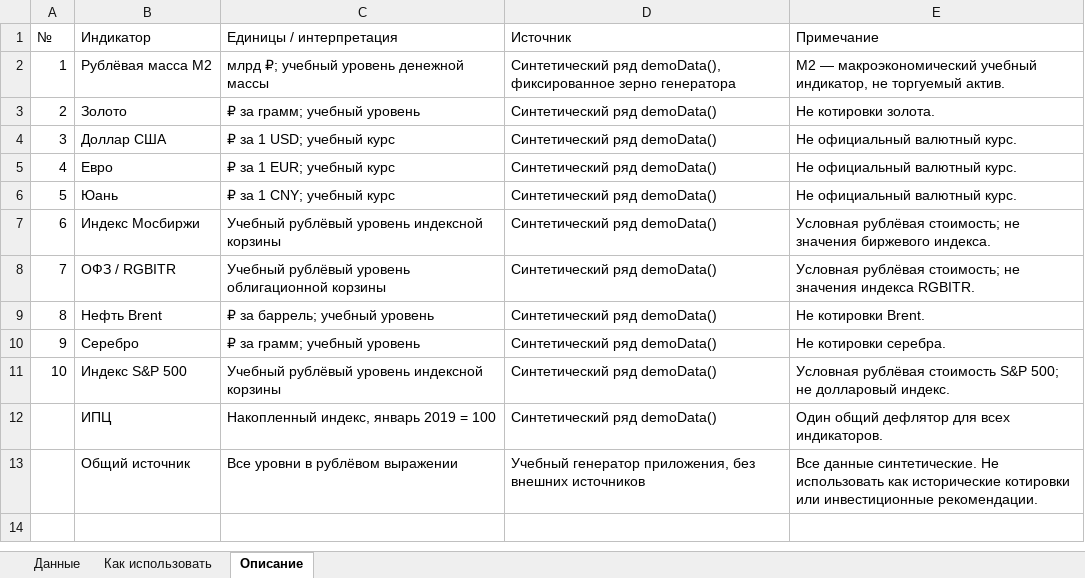
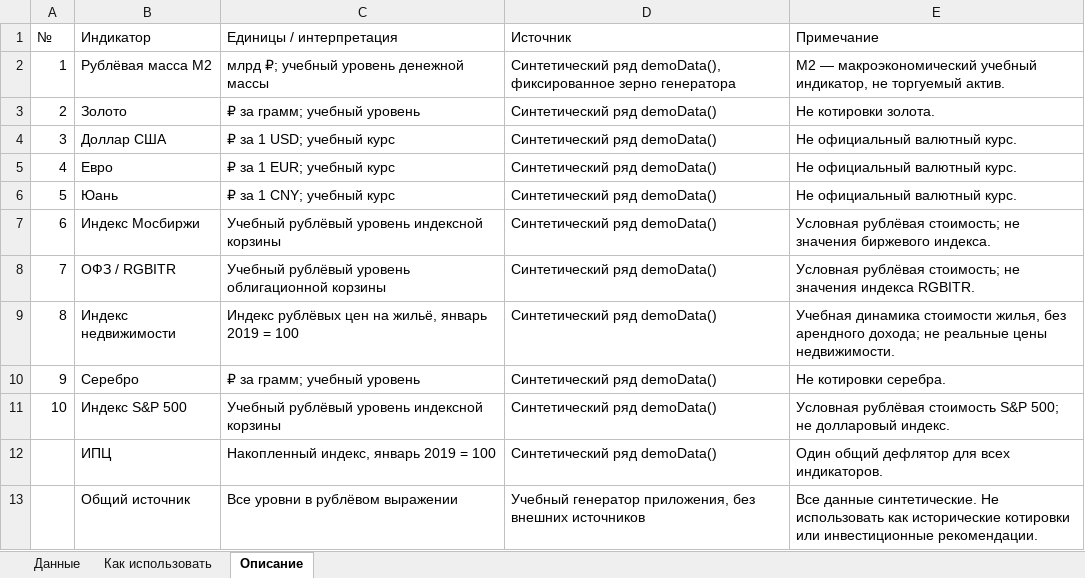
Before and after one commit to Mally2118/analyseB_Pack, an Excel workbook: portfolio-lab/dist/examples/portfolio-example.xlsx, sheet Описание, drawn as a sheet; values as stored, in another font and other column widths than the file's, no borders; the diff names each change by its address in the sheet, - before the commit and + after, or states it on an @@ line.

```diff
--- a/portfolio-lab/dist/examples/portfolio-example.xlsx (sheet Описание)
+++ b/portfolio-lab/dist/examples/portfolio-example.xlsx (sheet Описание)
-B9 (Индикатор): Нефть Brent
+B9 (Индикатор): Индекс недвижимости
-C9 (Единицы / интерпретация): ₽ за баррель; учебный уровень
+C9 (Единицы / интерпретация): Индекс рублёвых цен на жильё, январь 2019 = 100
-E9 (Примечание): Не котировки Brent.
+E9 (Примечание): Учебная динамика стоимости жилья, без арендного дохода; не реальные цены недвижимости.
```
Also changed, not shown: sheet Данные, portfolio-lab/dist/examples/portfolio-m2-60-67.xlsx, portfolio-lab/dist/examples/portfolio-m2-90-67.xlsx, 17 other files.
